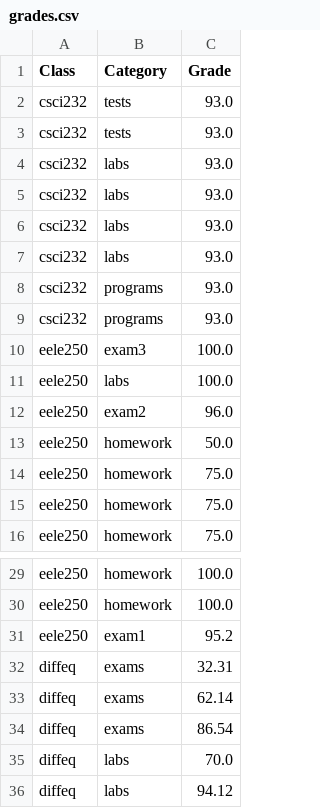
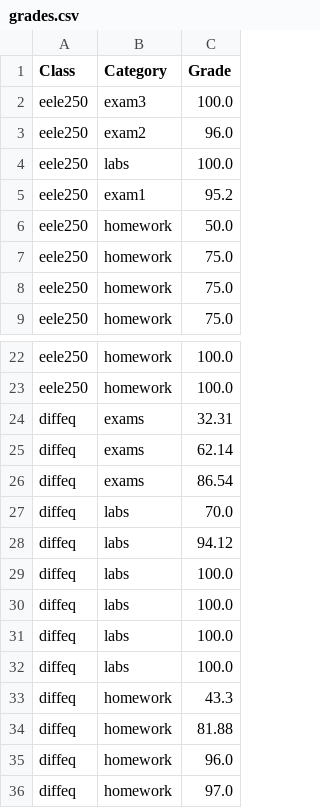
Before and after one commit to NiklasReiswig/Gradebook, a CSV file: src/grades.csv, drawn as a sheet; only a part is shown, gaps mark what is left out; the shorter side is filled out with more unchanged rows.

```diff
--- a/src/grades.csv
+++ b/src/grades.csv
@@ -1,13 +1,6 @@
 Class,Category,Grade
-csci232,tests,93.0
-csci232,tests,93.0
-csci232,labs,93.0
-csci232,labs,93.0
-csci232,labs,93.0
-csci232,labs,93.0
-csci232,programs,93.0
-csci232,programs,93.0
 eele250,exam3,100.0
+eele250,exam2,96.0
 eele250,labs,100.0
-eele250,exam2,96.0
+eele250,exam1,95.2
 eele250,homework,50.0
@@ -30,3 +23,2 @@ eele250,homework,100.0
 eele250,homework,100.0
-eele250,exam1,95.2
 diffeq,exams,32.31
```
Also changed, not shown: src/gradingScale.csv, 5 other files.
